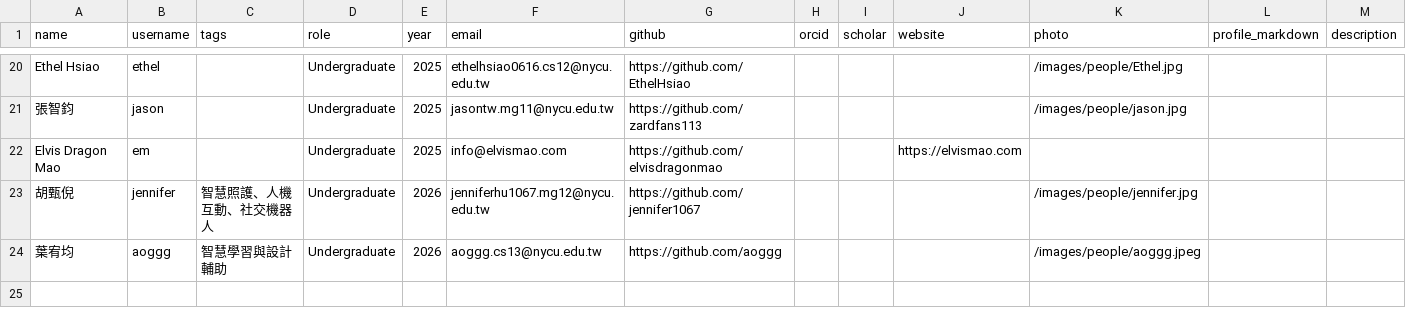
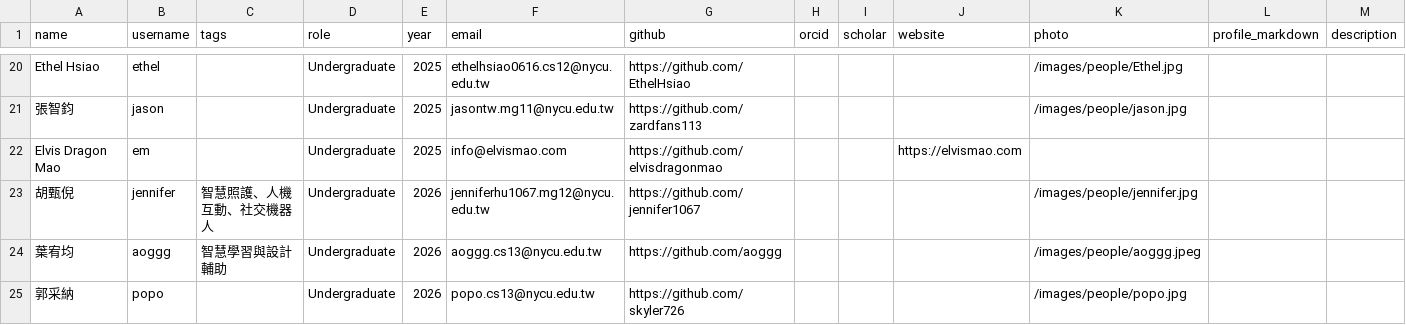
Before and after one commit to nycu-haix/nycu-haix.github.io, a CSV file: static/data/people.csv, drawn as a sheet; only a part is shown, gaps mark what is left out; the diff names each change by its address in the sheet, - before the commit and + after, or states it on an @@ line.

Commit message:
Add popo to people page

```diff
--- a/static/data/people.csv
+++ b/static/data/people.csv
+row 25: 郭采納 | popo |  | Undergraduate | 2026 | popo.cs13@nycu.edu.tw | https://github.com/skyler726 |  |  |  | /images/people/popo.jpg
```
Also changed, not shown: 3 other files.
